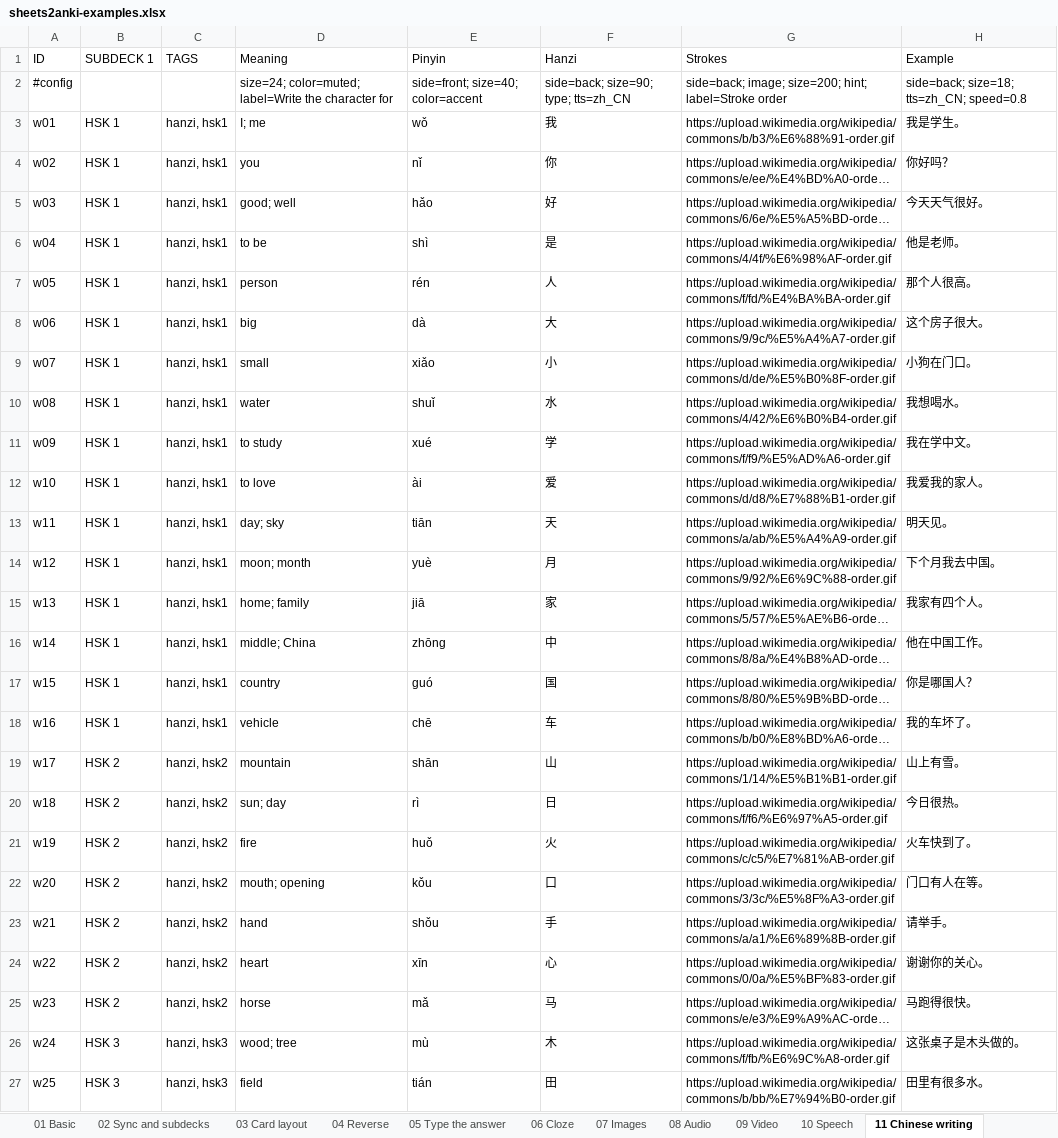
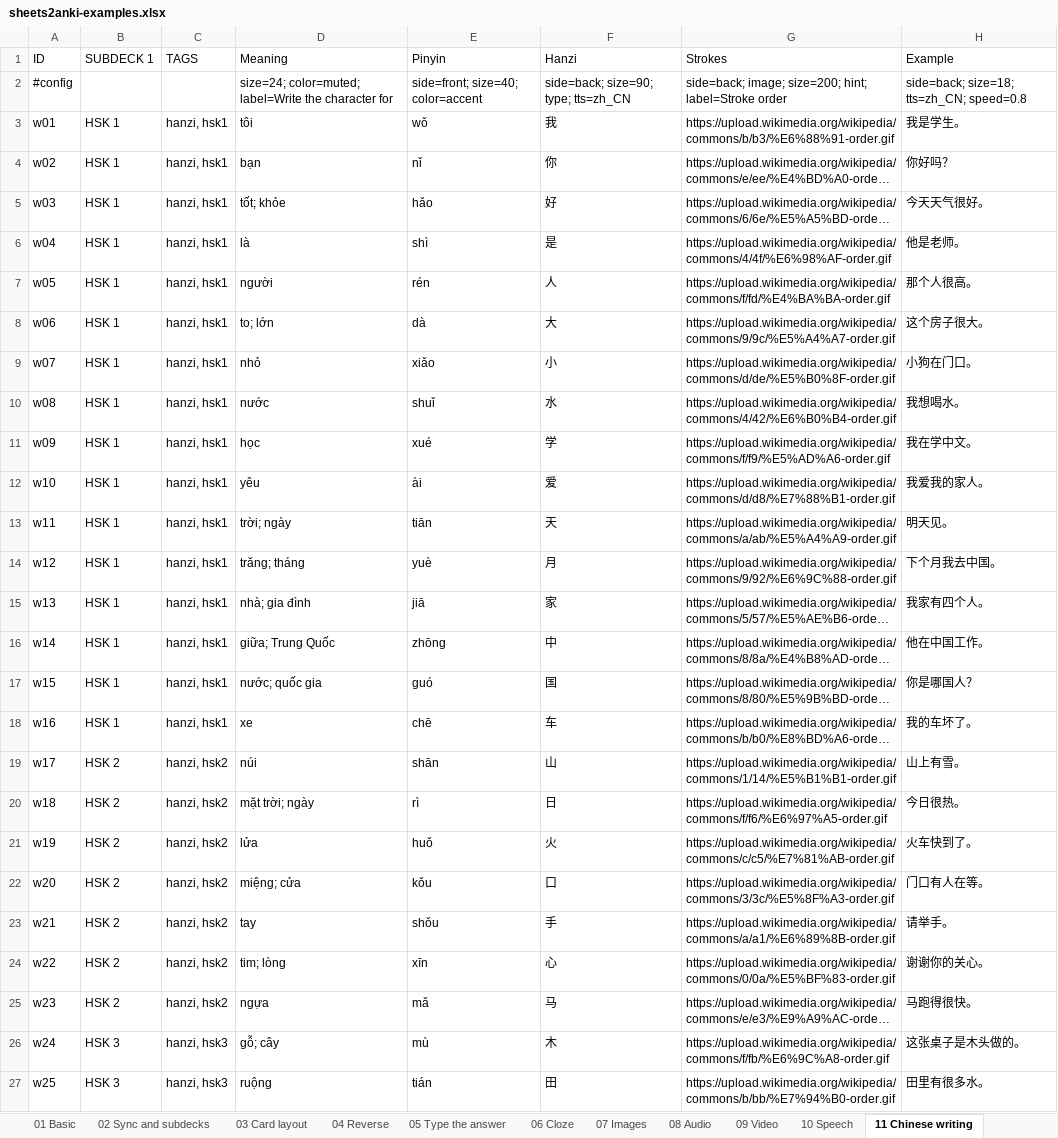
Before and after one commit to tannc28/sheetcards, an Excel workbook: examples/sheets2anki-examples.xlsx, sheet 11 Chinese writing, drawn as a sheet; long unchanged cells end in …; values as stored, in another font and other column widths than the file's, no borders; the diff names each change by its address in the sheet, - before the commit and + after, or states it on an @@ line.

```diff
--- a/examples/sheets2anki-examples.xlsx (sheet 11 Chinese writing)
+++ b/examples/sheets2anki-examples.xlsx (sheet 11 Chinese writing)
-D3 (Meaning): I; me
+D3 (Meaning): tôi
-D4 (Meaning): you
+D4 (Meaning): bạn
-D5 (Meaning): good; well
+D5 (Meaning): tốt; khỏe
-D6 (Meaning): to be
+D6 (Meaning): là
-D7 (Meaning): person
+D7 (Meaning): người
-D8 (Meaning): big
+D8 (Meaning): to; lớn
-D9 (Meaning): small
+D9 (Meaning): nhỏ
-D10 (Meaning): water
+D10 (Meaning): nước
-D11 (Meaning): to study
+D11 (Meaning): học
-D12 (Meaning): to love
+D12 (Meaning): yêu
-D13 (Meaning): day; sky
+D13 (Meaning): trời; ngày
-D14 (Meaning): moon; month
+D14 (Meaning): trăng; tháng
-D15 (Meaning): home; family
+D15 (Meaning): nhà; gia đình
-D16 (Meaning): middle; China
+D16 (Meaning): giữa; Trung Quốc
-D17 (Meaning): country
+D17 (Meaning): nước; quốc gia
-D18 (Meaning): vehicle
+D18 (Meaning): xe
-D19 (Meaning): mountain
+D19 (Meaning): núi
-D20 (Meaning): sun; day
+D20 (Meaning): mặt trời; ngày
-D21 (Meaning): fire
+D21 (Meaning): lửa
-D22 (Meaning): mouth; opening
+D22 (Meaning): miệng; cửa
-D23 (Meaning): hand
+D23 (Meaning): tay
-D24 (Meaning): heart
+D24 (Meaning): tim; lòng
-D25 (Meaning): horse
+D25 (Meaning): ngựa
-D26 (Meaning): wood; tree
+D26 (Meaning): gỗ; cây
-D27 (Meaning): field
+D27 (Meaning): ruộng
```
Also changed, not shown: sheet 07 Images, sheet 05 Type the answer, sheet 08 Audio, sheet 04 Reverse, sheet 10 Speech, sheet 14 Everything, 4 more sheets, 3 other files.
